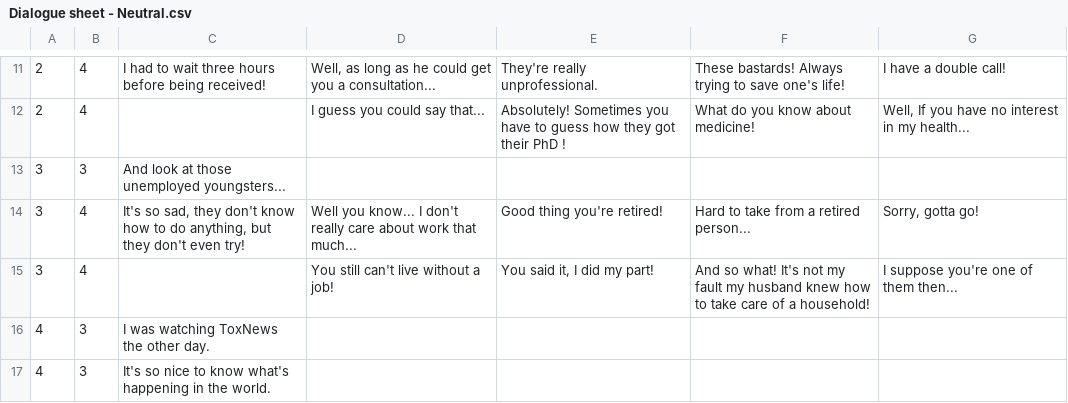
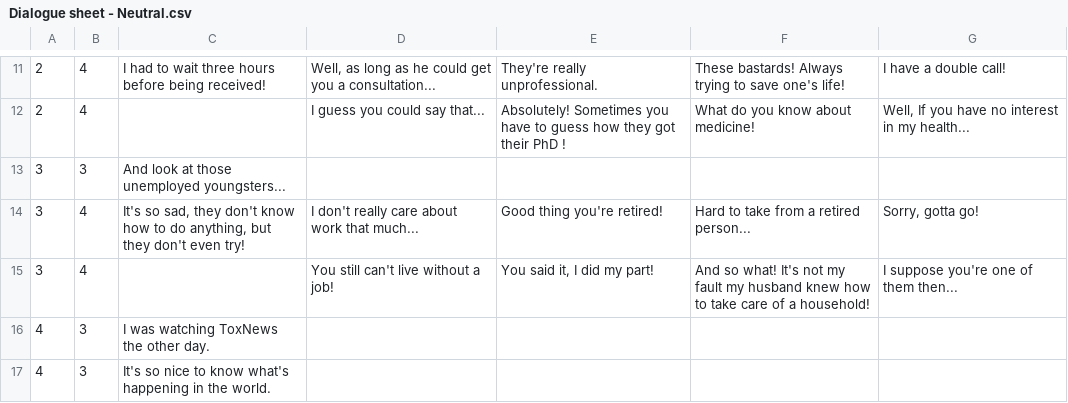
Before and after one commit to idaelDev/GGJ2017, a CSV file: Assets/Dialogs/Dialogue sheet - Neutral.csv, drawn as a sheet; only a part is shown, gaps mark what is left out.

```diff
--- a/Assets/Dialogs/Dialogue sheet - Neutral.csv
+++ b/Assets/Dialogs/Dialogue sheet - Neutral.csv
@@ -13,3 +13,3 @@
 3,3,And look at those unemployed youngsters...,,,,
-3,4,"It's so sad, they don't know how to do anything, but they don't even try!",Well you know... I don't really care about work that much...,Good thing you're retired!,Hard to take from a retired person...,"Sorry, gotta go!"
+3,4,"It's so sad, they don't know how to do anything, but they don't even try!",I don't really care about work that much...,Good thing you're retired!,Hard to take from a retired person...,"Sorry, gotta go!"
 3,4,,"You still can't live without a job!","You said it, I did my part!",And so what! It's not my fault my husband knew how to take care of a household!,"I suppose you're one of them then..."
```
Also changed, not shown: Assets/Dialogs/Dialogue sheet - Negatif.csv, Assets/Dialogs/Dialogue sheet - Positif.csv.
